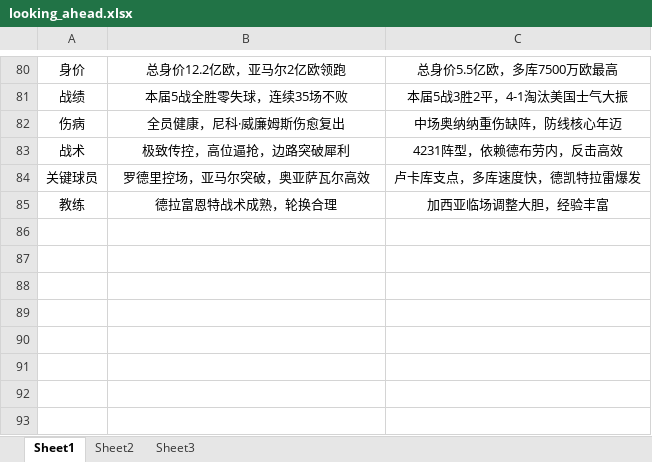
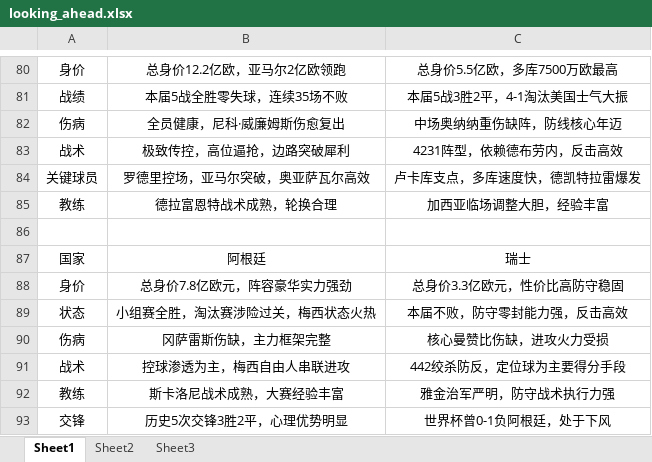
Before and after one commit to ainidbm/WorldCup-Prediction-mm-, an Excel workbook: backend/data/looking_ahead.xlsx, sheet Sheet1, drawn as a sheet; only a part is shown, gaps mark what is left out; values as stored, in another font and other column widths than the file's, no borders; the diff names each change by its address in the sheet, - before the commit and + after, or states it on an @@ line.

Commit message:
data: 更新前瞻数据(10场) + 瑞士FIFA排名15->14

```diff
--- a/backend/data/looking_ahead.xlsx (sheet Sheet1)
+++ b/backend/data/looking_ahead.xlsx (sheet Sheet1)
+row 86: (empty)
+row 87: 国家 | 阿根廷 | 瑞士
+row 88: 身价 | 总身价7.8亿欧元，阵容豪华实力强劲 | 总身价3.3亿欧元，性价比高防守稳固
+row 89: 状态 | 小组赛全胜，淘汰赛涉险过关，梅西状态火热 | 本届不败，防守零封能力强，反击高效
+row 90: 伤病 | 冈萨雷斯伤缺，主力框架完整 | 核心曼赞比伤缺，进攻火力受损
+row 91: 战术 | 控球渗透为主，梅西自由人串联进攻 | 442绞杀防反，定位球为主要得分手段
+row 92: 教练 | 斯卡洛尼战术成熟，大赛经验丰富 | 雅金治军严明，防守战术执行力强
+row 93: 交锋 | 历史5次交锋3胜2平，心理优势明显 | 世界杯曾0-1负阿根廷，处于下风
```
Also changed, not shown: 2 other files.
